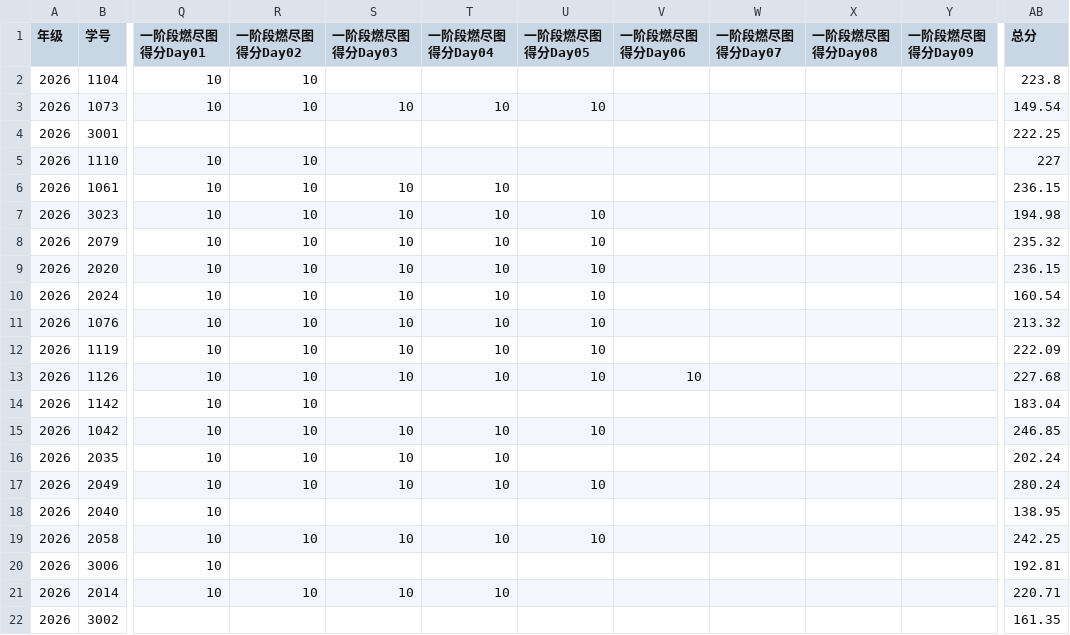
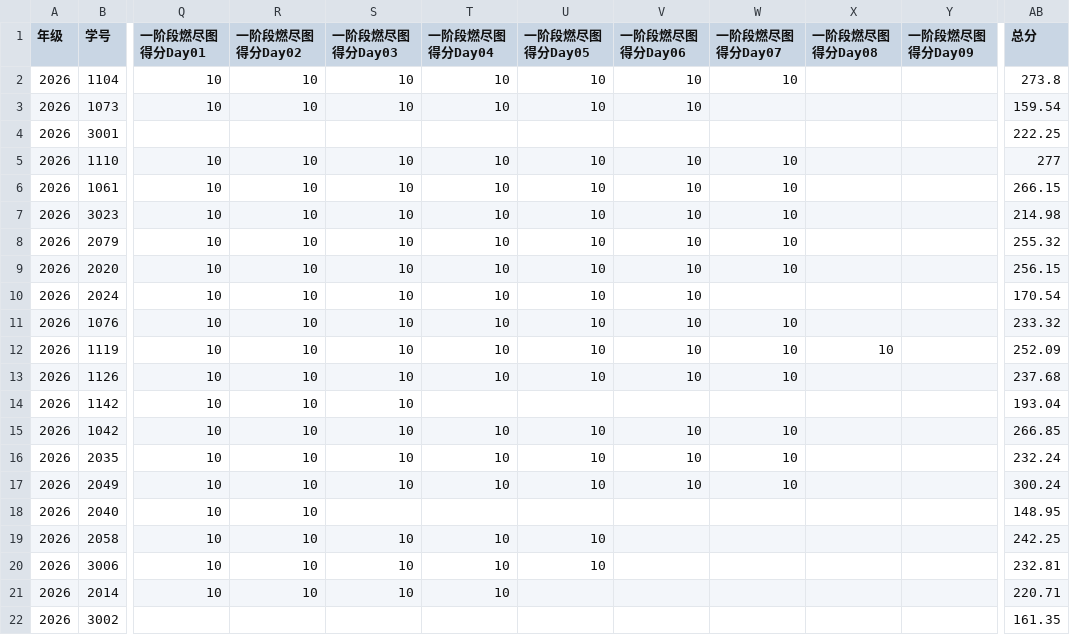
Before and after one commit to bjzgcai/ZGCA26SEQF, a CSV file: data.csv, drawn as a sheet; only a part is shown, gaps mark what is left out; the diff names each change by its address in the sheet, - before the commit and + after, or states it on an @@ line.

Commit message:
Update phase-one scores to 116 readable daily reports

```diff
--- a/data.csv
+++ b/data.csv
-S2 (一阶段燃尽图得分Day03): (empty)
+S2 (一阶段燃尽图得分Day03): 10
-T2 (一阶段燃尽图得分Day04): (empty)
+T2 (一阶段燃尽图得分Day04): 10
-U2 (一阶段燃尽图得分Day05): (empty)
+U2 (一阶段燃尽图得分Day05): 10
-V2:V3 (一阶段燃尽图得分Day06): (empty)
+V2:V3 (一阶段燃尽图得分Day06): 10
-W2 (一阶段燃尽图得分Day07): (empty)
+W2 (一阶段燃尽图得分Day07): 10
-AB2 (总分): 223.8
+AB2 (总分): 273.8
-AB3 (总分): 149.54
+AB3 (总分): 159.54
-S5 (一阶段燃尽图得分Day03): (empty)
+S5 (一阶段燃尽图得分Day03): 10
-T5 (一阶段燃尽图得分Day04): (empty)
+T5 (一阶段燃尽图得分Day04): 10
-U5:U6 (一阶段燃尽图得分Day05): (empty)
+U5:U6 (一阶段燃尽图得分Day05): 10
-V5:V12 (一阶段燃尽图得分Day06): (empty)
+V5:V12 (一阶段燃尽图得分Day06): 10
-W5:W9 (一阶段燃尽图得分Day07): (empty)
+W5:W9 (一阶段燃尽图得分Day07): 10
-AB5 (总分): 227
+AB5 (总分): 277
-AB6 (总分): 236.15
+AB6 (总分): 266.15
-AB7 (总分): 194.98
+AB7 (总分): 214.98
-AB8 (总分): 235.32
+AB8 (总分): 255.32
-AB9 (总分): 236.15
+AB9 (总分): 256.15
-AB10 (总分): 160.54
+AB10 (总分): 170.54
-W11:W13 (一阶段燃尽图得分Day07): (empty)
+W11:W13 (一阶段燃尽图得分Day07): 10
-AB11 (总分): 213.32
+AB11 (总分): 233.32
-X12 (一阶段燃尽图得分Day08): (empty)
+X12 (一阶段燃尽图得分Day08): 10
-AB12 (总分): 222.09
+AB12 (总分): 252.09
-AB13 (总分): 227.68
+AB13 (总分): 237.68
-S14 (一阶段燃尽图得分Day03): (empty)
+S14 (一阶段燃尽图得分Day03): 10
-AB14 (总分): 183.04
+AB14 (总分): 193.04
-V15:V17 (一阶段燃尽图得分Day06): (empty)
+V15:V17 (一阶段燃尽图得分Day06): 10
-W15:W17 (一阶段燃尽图得分Day07): (empty)
+W15:W17 (一阶段燃尽图得分Day07): 10
-AB15 (总分): 246.85
+AB15 (总分): 266.85
-U16 (一阶段燃尽图得分Day05): (empty)
+U16 (一阶段燃尽图得分Day05): 10
-AB16 (总分): 202.24
+AB16 (总分): 232.24
-AB17 (总分): 280.24
+AB17 (总分): 300.24
-R18 (一阶段燃尽图得分Day02): (empty)
+R18 (一阶段燃尽图得分Day02): 10
-AB18 (总分): 138.95
+AB18 (总分): 148.95
-R20 (一阶段燃尽图得分Day02): (empty)
+R20 (一阶段燃尽图得分Day02): 10
-S20 (一阶段燃尽图得分Day03): (empty)
+S20 (一阶段燃尽图得分Day03): 10
-T20 (一阶段燃尽图得分Day04): (empty)
+T20 (一阶段燃尽图得分Day04): 10
-U20 (一阶段燃尽图得分Day05): (empty)
+U20 (一阶段燃尽图得分Day05): 10
-AB20 (总分): 192.81
+AB20 (总分): 232.81
```
